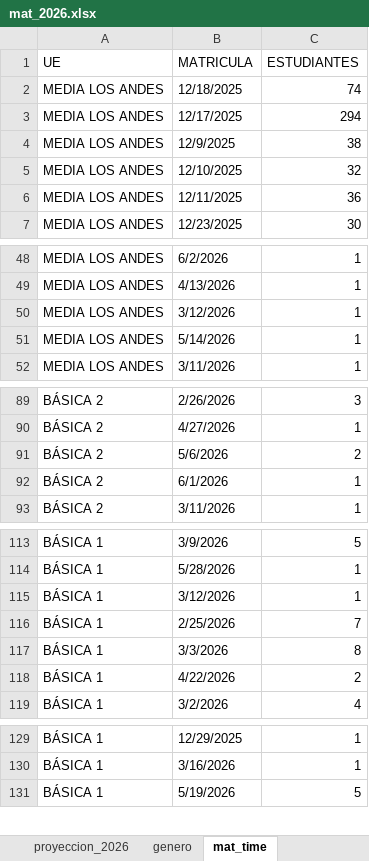
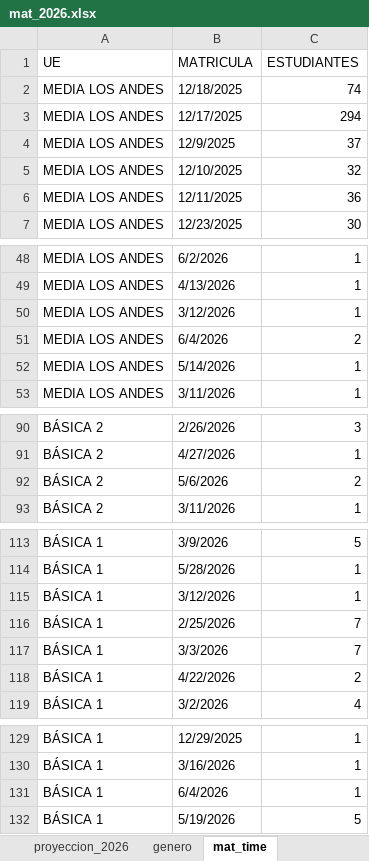
Before and after one commit to cjsepulveda/Proyect_multi_page, an Excel workbook: src/pages/data/mat_2026.xlsx, sheet mat_time, drawn as a sheet; only a part is shown, gaps mark what is left out; values as stored, in another font and other column widths than the file's, no cell formats; removed rows and columns are numbered as before the commit, all else as after; the diff covers the shown part only; the diff names each change by its address in the sheet, - before the commit and + after, or states it on an @@ line.

```diff
--- a/src/pages/data/mat_2026.xlsx (sheet mat_time)
+++ b/src/pages/data/mat_2026.xlsx (sheet mat_time)
-C4 (ESTUDIANTES): 38
+C4 (ESTUDIANTES): 37
+row 51: MEDIA LOS ANDES | 6/4/2026 | 2
-row 92: BÁSICA 2 | 6/1/2026 | 1
-C117 (ESTUDIANTES): 8
+C117 (ESTUDIANTES): 7
+row 131: BÁSICA 1 | 6/4/2026 | 1
```
Also changed, not shown: 2 edited cells elsewhere in this sheet, sheet origen_colegios, sheet mat_2026, sheet origen_estudiantes, sheet com_est, sheet genero, cell formats.
